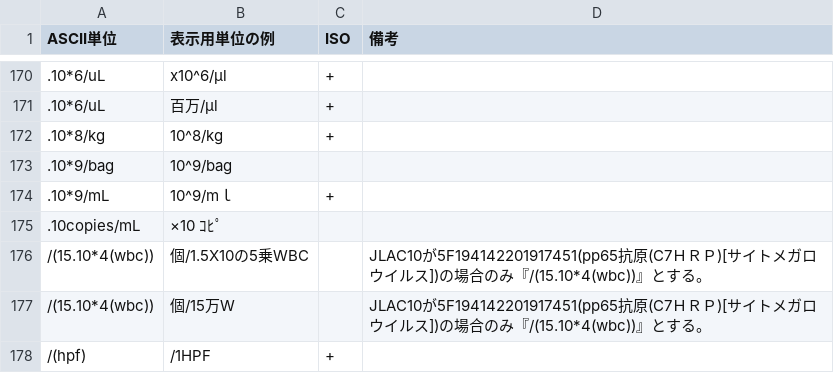
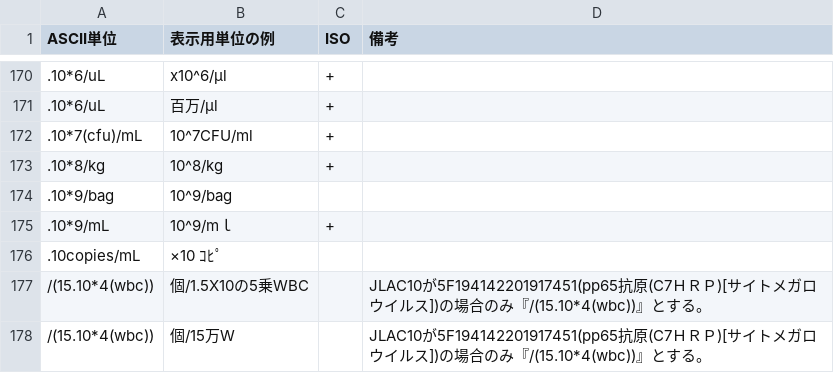
Before and after one commit to nhoHQ/SSMIX2_support_documents, a TSV file: master/ascii_unit.tsv, drawn as a sheet; only a part is shown, gaps mark what is left out; the shorter side is filled out with more unchanged rows.

Commit message:
Add pattern ascii units 10^7CFU/ml
パターン追加

```diff
--- a/master/ascii_unit.tsv
+++ b/master/ascii_unit.tsv
@@ -171,2 +171,3 @@ ASCII単位	表示用単位の例	ISO	備考
 .10*6/uL	百万/μl	+	
+.10*7(cfu)/mL	10^7CFU/ml	+	
 .10*8/kg	10^8/kg	+	
```
Also changed, not shown: 1 other file.
